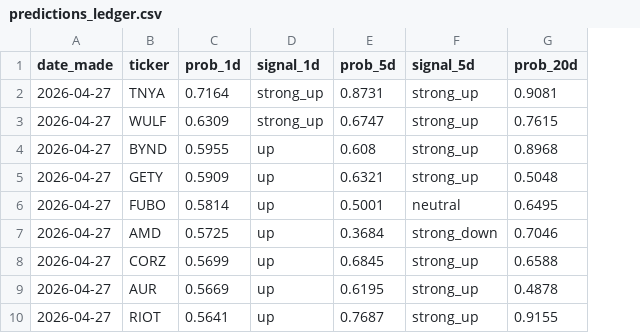
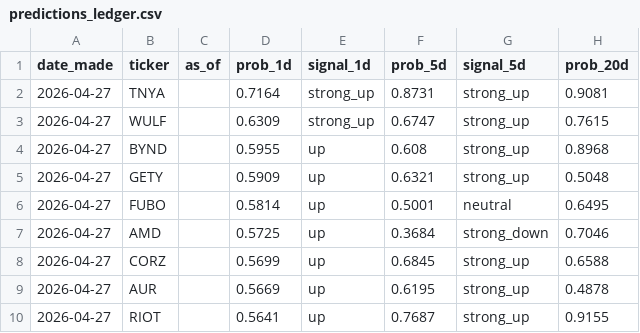
Before and after one commit to statsheetgeeks/stock-picker, a CSV file: data/predictions_ledger.csv, drawn as a sheet; only a part is shown; the diff names each change by its address in the sheet, - before the commit and + after, or states it on an @@ line.

```diff
--- a/data/predictions_ledger.csv
+++ b/data/predictions_ledger.csv
+column C (as_of), empty
```
Also changed, not shown: 2 other files.
